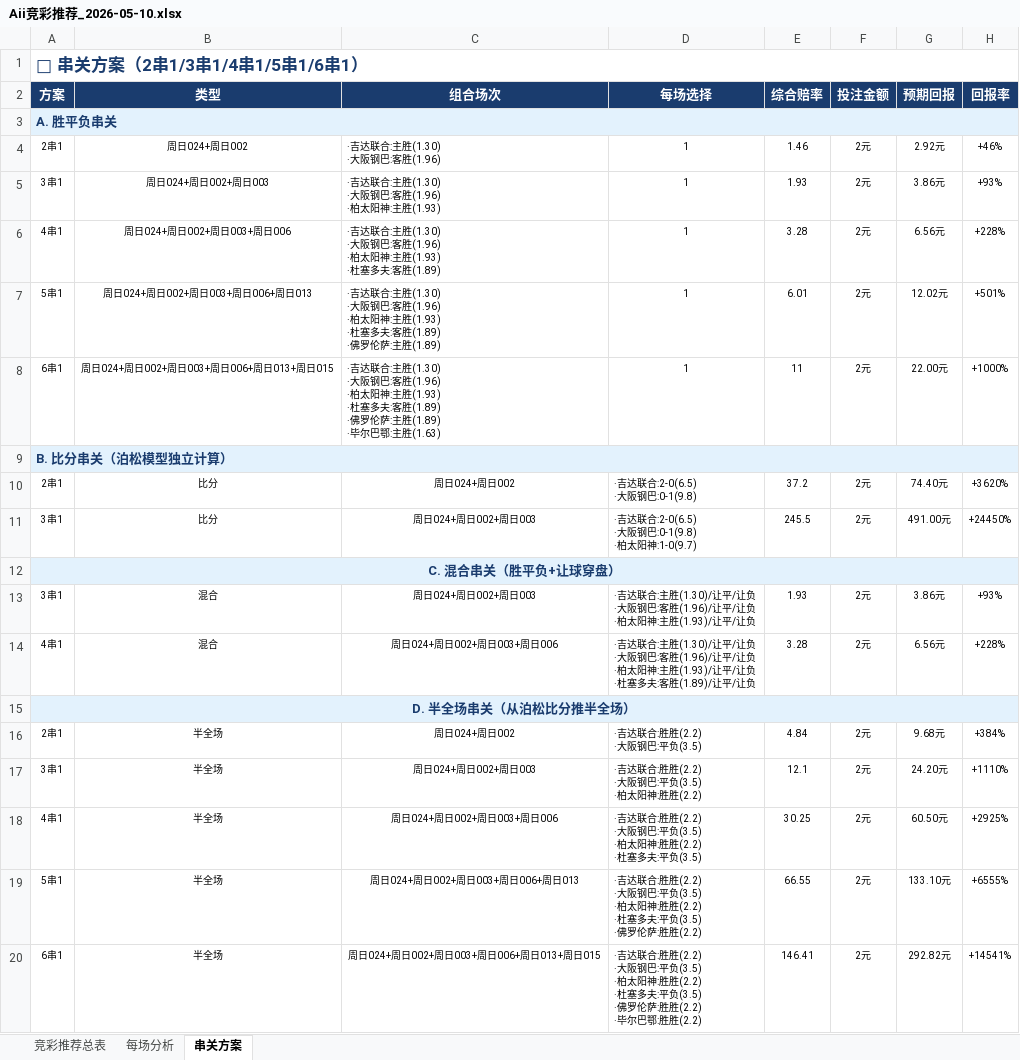
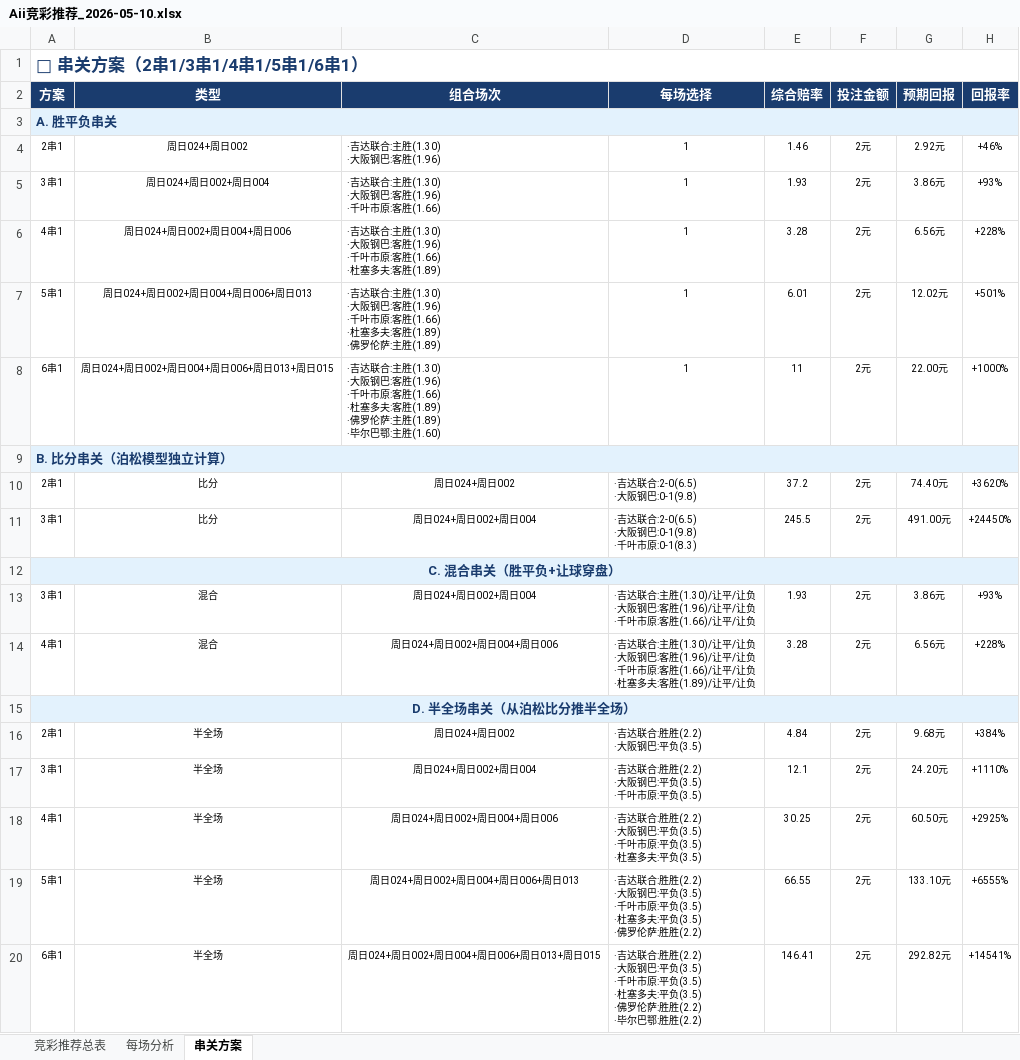
Before and after one commit to yanguanghan0821-sys/321, an Excel workbook: Aii竞彩推荐_2026-05-10.xlsx, sheet 串关方案, drawn as a sheet; values as stored, in another font and other column widths than the file's, no borders; ↵ is a line break in a cell; the diff names each change by its address in the sheet, - before the commit and + after, or states it on an @@ line.

```diff
--- a/Aii竞彩推荐_2026-05-10.xlsx (sheet 串关方案)
+++ b/Aii竞彩推荐_2026-05-10.xlsx (sheet 串关方案)
-B5 (类型): 周日024+周日002+周日003
+B5 (类型): 周日024+周日002+周日004
-C5 (组合场次): ·吉达联合:主胜(1.30) ↵ ·大阪钢巴:客胜(1.96) ↵ ·柏太阳神:主胜(1.93)
+C5 (组合场次): ·吉达联合:主胜(1.30) ↵ ·大阪钢巴:客胜(1.96) ↵ ·千叶市原:客胜(1.66)
-B6 (类型): 周日024+周日002+周日003+周日006
+B6 (类型): 周日024+周日002+周日004+周日006
-C6 (组合场次): …客胜(1.96) ↵ ·柏太阳神:主胜(1.93) ↵ ·杜塞多…
+C6 (组合场次): …客胜(1.96) ↵ ·千叶市原:客胜(1.66) ↵ ·杜塞多…
-B7 (类型): 周日024+周日002+周日003+周日006+周日013
+B7 (类型): 周日024+周日002+周日004+周日006+周日013
-C7 (组合场次): …客胜(1.96) ↵ ·柏太阳神:主胜(1.93) ↵ ·杜塞多…
+C7 (组合场次): …客胜(1.96) ↵ ·千叶市原:客胜(1.66) ↵ ·杜塞多…
-B8 (类型): 周日024+周日002+周日003+周日006+周日013+周日015
+B8 (类型): 周日024+周日002+周日004+周日006+周日013+周日015
-C8 (组合场次): …客胜(1.96) ↵ ·柏太阳神:主胜(1.93) ↵ ·杜塞多夫:客胜(1.89) ↵ ·佛罗伦萨:主胜(1.89) ↵ ·毕尔巴鄂:主胜(1.63)
+C8 (组合场次): …客胜(1.96) ↵ ·千叶市原:客胜(1.66) ↵ ·杜塞多夫:客胜(1.89) ↵ ·佛罗伦萨:主胜(1.89) ↵ ·毕尔巴鄂:主胜(1.60)
-C11 (组合场次): 周日024+周日002+周日003
+C11 (组合场次): 周日024+周日002+周日004
-D11 (每场选择): ·吉达联合:2-0(6.5) ↵ ·大阪钢巴:0-1(9.8) ↵ ·柏太阳神:1-0(9.7)
+D11 (每场选择): ·吉达联合:2-0(6.5) ↵ ·大阪钢巴:0-1(9.8) ↵ ·千叶市原:0-1(8.3)
-C13 (组合场次): 周日024+周日002+周日003
+C13 (组合场次): 周日024+周日002+周日004
-D13 (每场选择): …让负 ↵ ·柏太阳神:主胜(1.93)/让平/让…
+D13 (每场选择): …让负 ↵ ·千叶市原:客胜(1.66)/让平/让…
-C14 (组合场次): 周日024+周日002+周日003+周日006
+C14 (组合场次): 周日024+周日002+周日004+周日006
-D14 (每场选择): …让负 ↵ ·柏太阳神:主胜(1.93)/让平/让…
+D14 (每场选择): …让负 ↵ ·千叶市原:客胜(1.66)/让平/让…
-C17 (组合场次): 周日024+周日002+周日003
+C17 (组合场次): 周日024+周日002+周日004
-D17 (每场选择): ·吉达联合:胜胜(2.2) ↵ ·大阪钢巴:平负(3.5) ↵ ·柏太阳神:胜胜(2.2)
+D17 (每场选择): ·吉达联合:胜胜(2.2) ↵ ·大阪钢巴:平负(3.5) ↵ ·千叶市原:平负(3.5)
-C18 (组合场次): 周日024+周日002+周日003+周日006
+C18 (组合场次): 周日024+周日002+周日004+周日006
-D18 (每场选择): …平负(3.5) ↵ ·柏太阳神:胜胜(2.2) ↵ ·杜塞多…
+D18 (每场选择): …平负(3.5) ↵ ·千叶市原:平负(3.5) ↵ ·杜塞多…
-C19 (组合场次): 周日024+周日002+周日003+周日006+周日013
+C19 (组合场次): 周日024+周日002+周日004+周日006+周日013
-D19 (每场选择): …平负(3.5) ↵ ·柏太阳神:胜胜(2.2) ↵ ·杜塞多…
+D19 (每场选择): …平负(3.5) ↵ ·千叶市原:平负(3.5) ↵ ·杜塞多…
-C20 (组合场次): 周日024+周日002+周日003+周日006+周日013+周日015
+C20 (组合场次): 周日024+周日002+周日004+周日006+周日013+周日015
-D20 (每场选择): …平负(3.5) ↵ ·柏太阳神:胜胜(2.2) ↵ ·杜塞多…
+D20 (每场选择): …平负(3.5) ↵ ·千叶市原:平负(3.5) ↵ ·杜塞多…
```
Also changed, not shown: sheet 竞彩推荐总表, sheet 每场分析.
